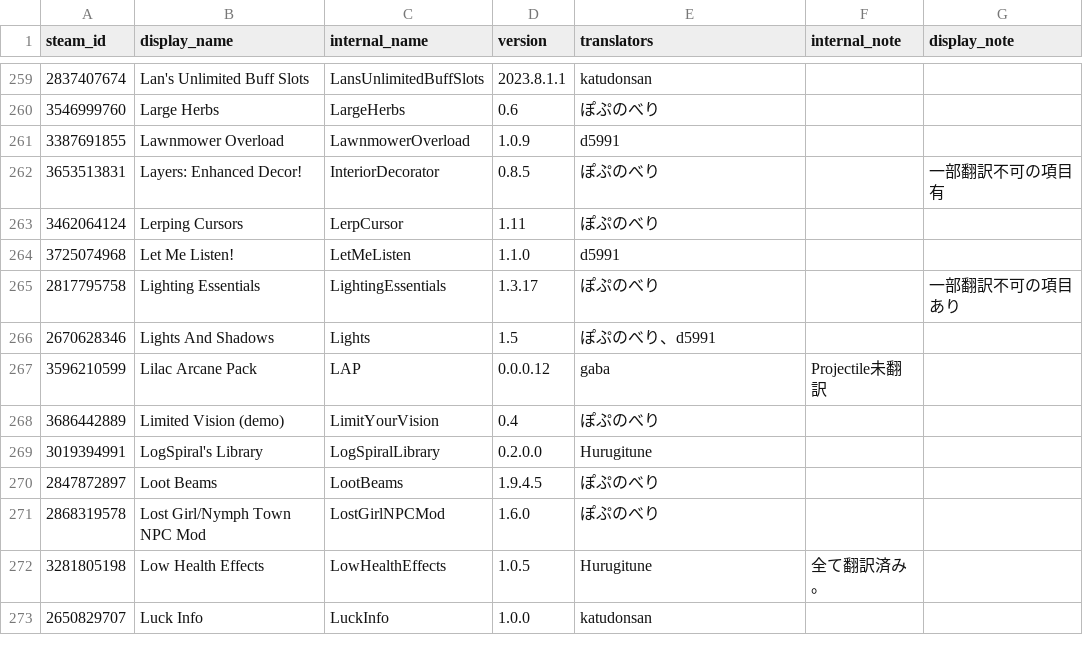
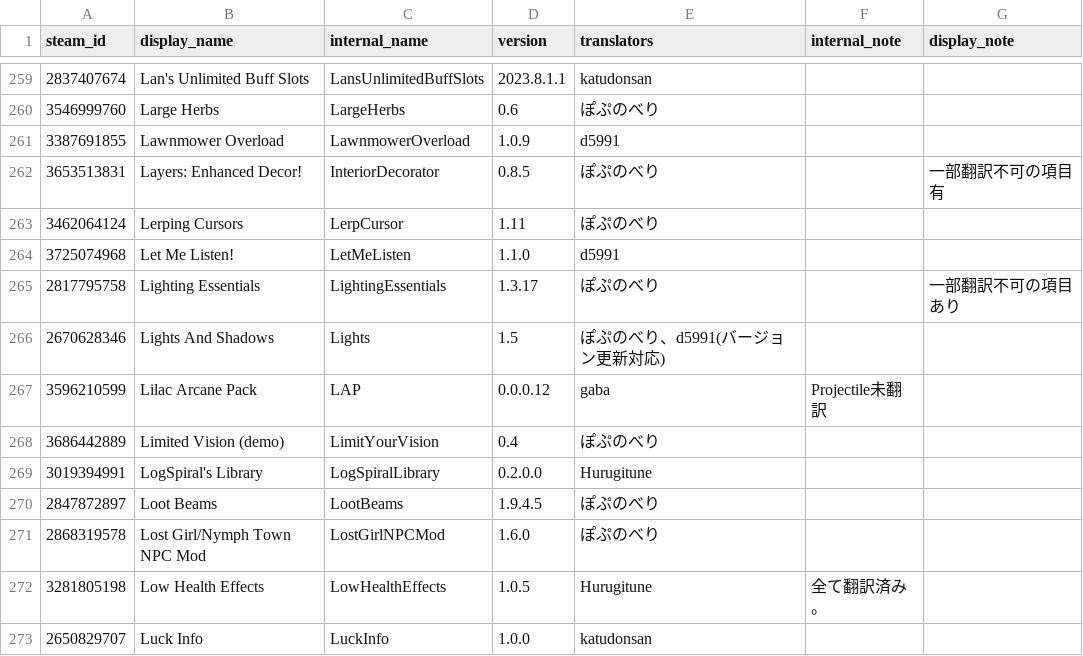
Before and after one commit to ExternalLocalizer/TMLHonyaku, a CSV file: TranslatedMods.csv, drawn as a sheet; only a part is shown, gaps mark what is left out.

Commit message:
翻訳一覧更新

```diff
--- a/TranslatedMods.csv
+++ b/TranslatedMods.csv
@@ -265,3 +265,3 @@ steam_id,display_name,internal_name,version,translators,internal_note,display_no
 2817795758,Lighting Essentials,LightingEssentials,1.3.17,ぽぷのべり,,一部翻訳不可の項目あり
-2670628346,Lights And Shadows,Lights,1.5,ぽぷのべり、d5991,,
+2670628346,Lights And Shadows,Lights,1.5,ぽぷのべり、d5991(バージョン更新対応),,
 3596210599,Lilac Arcane Pack,LAP,0.0.0.12,gaba,Projectile未翻訳,
```
